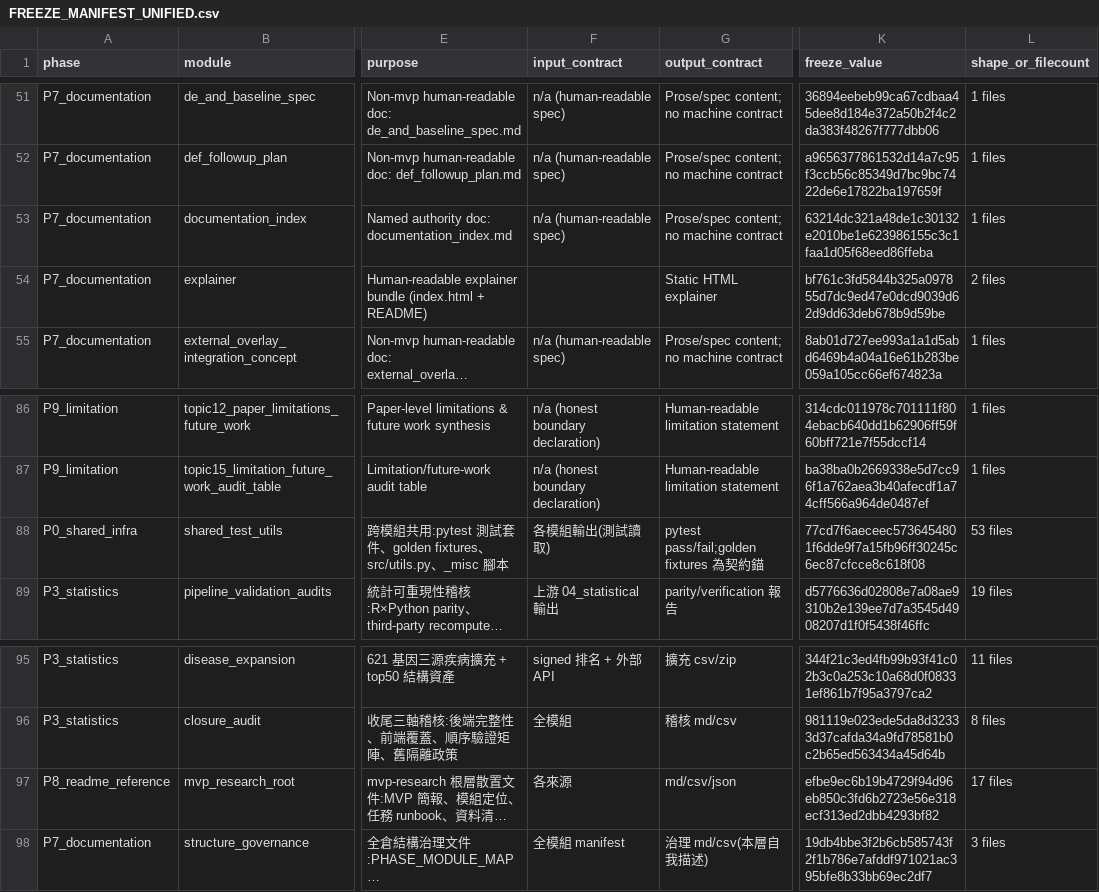
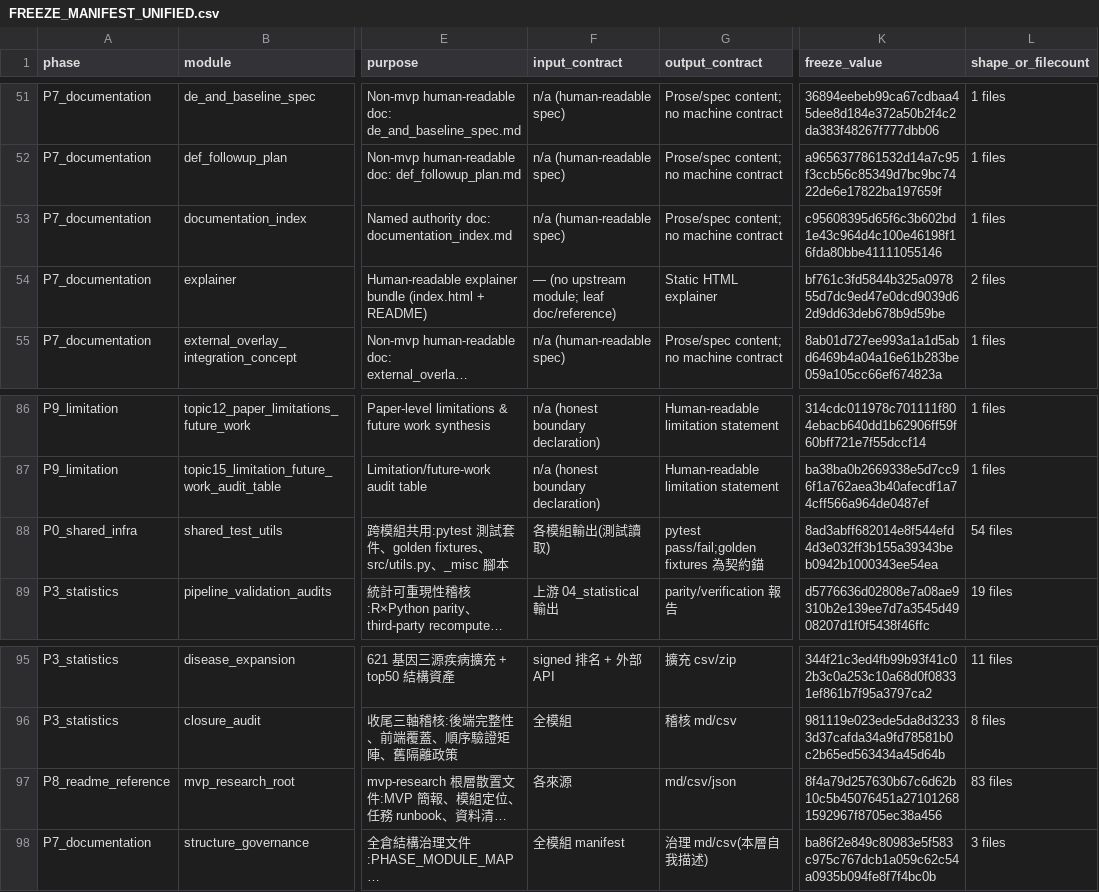
Before and after one commit to erichuang777777/GWT_perturbseq_analysis_2025, a CSV file: docs/structure/FREEZE_MANIFEST_UNIFIED.csv, drawn as a sheet; only a part is shown, gaps mark what is left out; long unchanged cells end in …; the diff covers the shown part only; the diff names each change by its address in the sheet, - before the commit and + after, or states it on an @@ line.

Commit message:
Fix freeze reproducibility + add STRUCTURE_REVIEW (adversarial review fixes)
Resolves both blockers from the independent structure review:
- Re-froze manifest against the exact PR tree: validate_freeze_unified.py now exits 0 (was 9/97 drift), pytest 3/3, all cross-phase contamination probes pass.
- Added docs/structure/STRUCTURE_REVIEW.md (structure_governance previously pinned a 404 file).
- Explicit input contracts for 9 leaf doc/reference modules; docstring 94->97 modules.
- CI gate test_unified_freeze_verifies blocks any future stale pin.

```diff
--- a/docs/structure/FREEZE_MANIFEST_UNIFIED.csv
+++ b/docs/structure/FREEZE_MANIFEST_UNIFIED.csv
-K53 (freeze_value): 63214dc321a48de1c30132e2010be1e623986155c3c1faa1d05f68eed86ffeba
+K53 (freeze_value): c95608395d65f6c3b602bd1e43c964d4c100e46198f16fda80bbe41111055146
-F54 (input_contract): (empty)
+F54 (input_contract): — (no upstream module; leaf doc/reference)
-K88 (freeze_value): 77cd7f6aeceec5736454801f6dde9f7a15fb96ff30245c6ec87cfcce8c618f08
+K88 (freeze_value): 8ad3abff682014e8f544efd4d3e032ff3b155a39343beb0942b1000343ee54ea
-L88 (shape_or_filecount): 53 files
+L88 (shape_or_filecount): 54 files
-K97 (freeze_value): efbe9ec6b19b4729f94d96eb850c3fd6b2723e56e318ecf313ed2dbb4293bf82
+K97 (freeze_value): 8f4a79d257630b67c6d62b10c5b45076451a271012681592967f8705ec38a456
-L97 (shape_or_filecount): 17 files
+L97 (shape_or_filecount): 83 files
-K98 (freeze_value): 19db4bbe3f2b6cb585743f2f1b786e7afddf971021ac395bfe8b33bb69ec2df7
+K98 (freeze_value): ba86f2e849c80983e5f583c975c767dcb1a059c62c54a0935b094fe8f7f4bc0b
```
Also changed, not shown: 15 edited cells elsewhere in this file, 3 other files.
